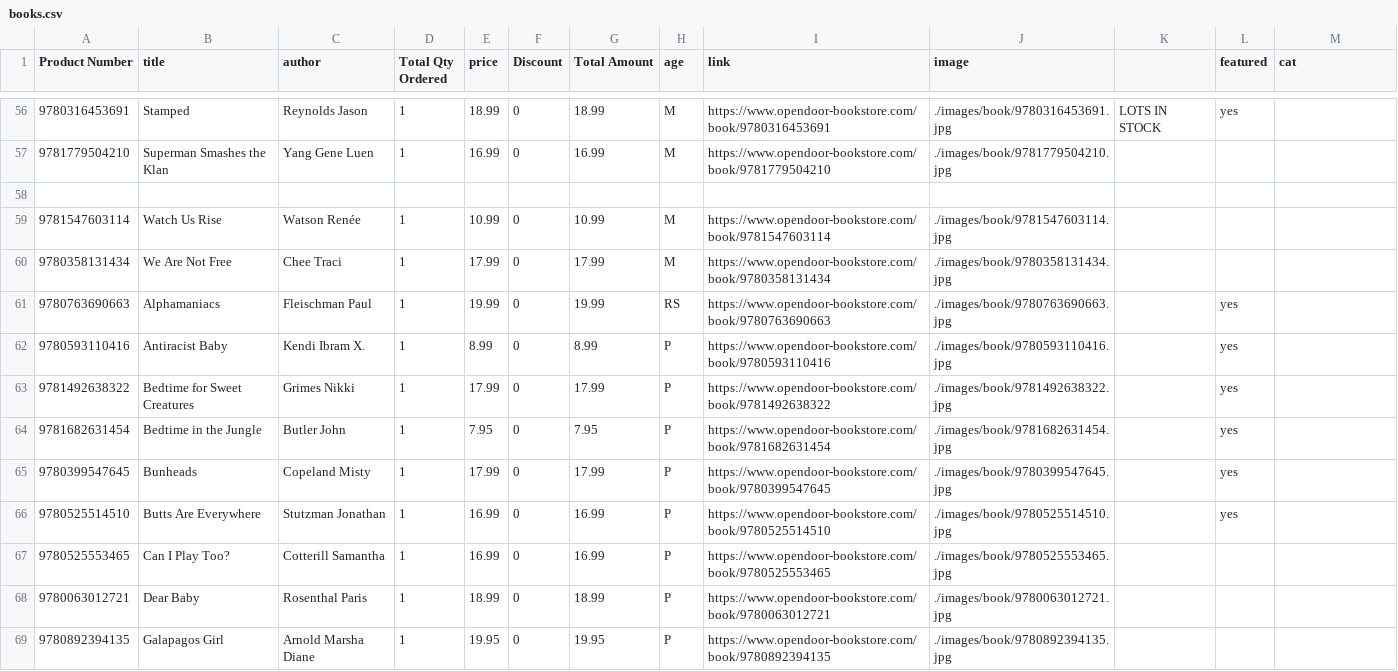
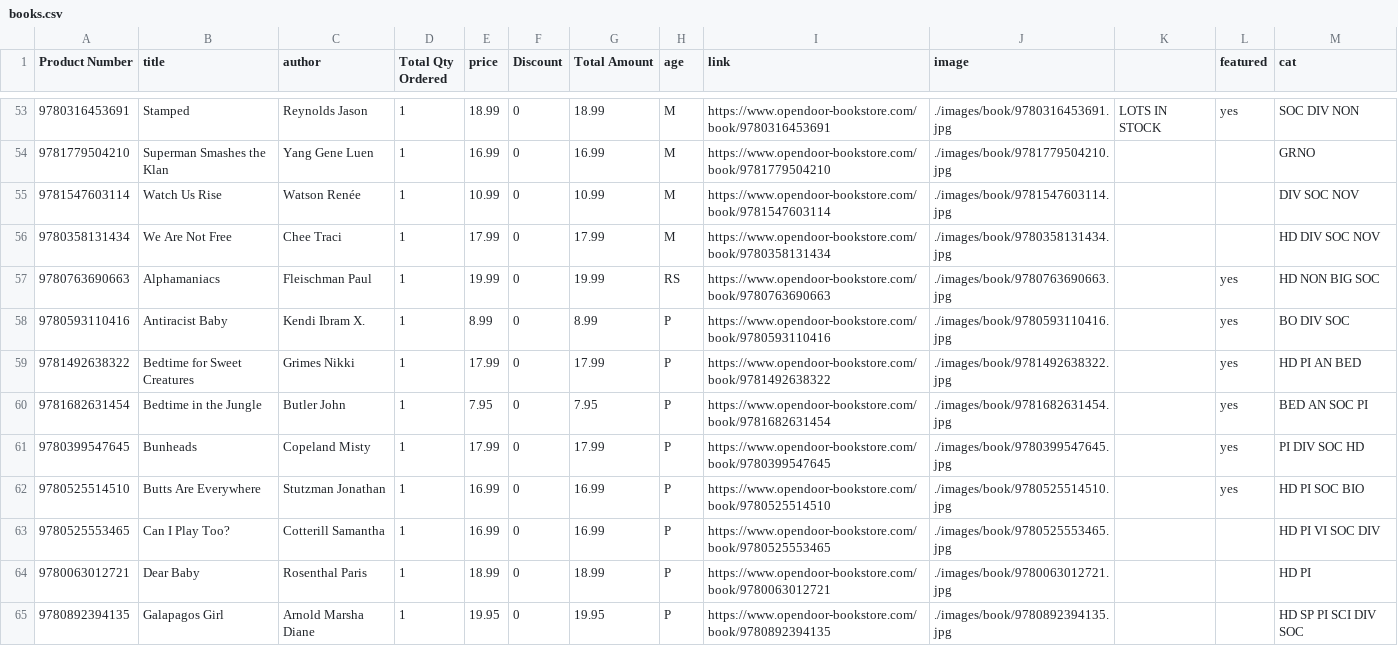
Before and after one commit to esteinborn/whmsbookfair, a CSV file: _data/books.csv, drawn as a sheet; only a part is shown, gaps mark what is left out; the diff covers the shown part only.

```diff
--- a/_data/books.csv
+++ b/_data/books.csv
@@ -56,14 +53,13 @@ Product Number,title,author,Total Qty Ordered,price,Discount,Total Amount,age,li
-9780316453691,Stamped,Reynolds  Jason,1,18.99,0,18.99,M,https://www.opendoor-bookstore.com/book/9780316453691,./images/book/9780316453691.jpg,LOTS IN STOCK,yes,
-9781779504210,Superman Smashes the Klan,Yang  Gene Luen,1,16.99,0,16.99,M,https://www.opendoor-bookstore.com/book/9781779504210,./images/book/9781779504210.jpg,,,
-,,,,,,,,,,,,
-9781547603114,Watch Us Rise,Watson Renée,1,10.99,0,10.99,M,https://www.opendoor-bookstore.com/book/9781547603114,./images/book/9781547603114.jpg,,,
-9780358131434,We Are Not Free,Chee  Traci,1,17.99,0,17.99,M,https://www.opendoor-bookstore.com/book/9780358131434,./images/book/9780358131434.jpg,,,
-9780763690663,Alphamaniacs,Fleischman  Paul,1,19.99,0,19.99,RS,https://www.opendoor-bookstore.com/book/9780763690663,./images/book/9780763690663.jpg,,yes,
-9780593110416,Antiracist Baby,Kendi  Ibram X.,1,8.99,0,8.99,P,https://www.opendoor-bookstore.com/book/9780593110416,./images/book/9780593110416.jpg,,yes,
-9781492638322,Bedtime for Sweet Creatures,Grimes   Nikki,1,17.99,0,17.99,P,https://www.opendoor-bookstore.com/book/9781492638322,./images/book/9781492638322.jpg,,yes,
-9781682631454,Bedtime in the Jungle,Butler  John,1,7.95,0,7.95,P,https://www.opendoor-bookstore.com/book/9781682631454,./images/book/9781682631454.jpg,,yes,
-9780399547645,Bunheads,Copeland  Misty,1,17.99,0,17.99,P,https://www.opendoor-bookstore.com/book/9780399547645,./images/book/9780399547645.jpg,,yes,
-9780525514510,Butts Are Everywhere,Stutzman  Jonathan,1,16.99,0,16.99,P,https://www.opendoor-bookstore.com/book/9780525514510,./images/book/9780525514510.jpg,,yes,
-9780525553465,Can I Play Too?,Cotterill  Samantha,1,16.99,0,16.99,P,https://www.opendoor-bookstore.com/book/9780525553465,./images/book/9780525553465.jpg,,,
-9780063012721,Dear Baby ,Rosenthal  Paris,1,18.99,0,18.99,P,https://www.opendoor-bookstore.com/book/9780063012721,./images/book/9780063012721.jpg,,,
-9780892394135,Galapagos Girl,Arnold  Marsha Diane,1,19.95,0,19.95,P,https://www.opendoor-bookstore.com/book/9780892394135,./images/book/9780892394135.jpg,,,
+9780316453691,Stamped,Reynolds  Jason,1,18.99,0,18.99,M,https://www.opendoor-bookstore.com/book/9780316453691,./images/book/9780316453691.jpg,LOTS IN STOCK,yes,SOC DIV NON
+9781779504210,Superman Smashes the Klan,Yang  Gene Luen,1,16.99,0,16.99,M,https://www.opendoor-bookstore.com/book/9781779504210,./images/book/9781779504210.jpg,,,GRNO
+9781547603114,Watch Us Rise,Watson Renée,1,10.99,0,10.99,M,https://www.opendoor-bookstore.com/book/9781547603114,./images/book/9781547603114.jpg,,,DIV SOC NOV
+9780358131434,We Are Not Free,Chee  Traci,1,17.99,0,17.99,M,https://www.opendoor-bookstore.com/book/9780358131434,./images/book/9780358131434.jpg,,,HD DIV SOC NOV
+9780763690663,Alphamaniacs,Fleischman  Paul,1,19.99,0,19.99,RS,https://www.opendoor-bookstore.com/book/9780763690663,./images/book/9780763690663.jpg,,yes,HD NON BIG SOC
+9780593110416,Antiracist Baby,Kendi  Ibram X.,1,8.99,0,8.99,P,https://www.opendoor-bookstore.com/book/9780593110416,./images/book/9780593110416.jpg,,yes,BO DIV SOC
+9781492638322,Bedtime for Sweet Creatures,Grimes   Nikki,1,17.99,0,17.99,P,https://www.opendoor-bookstore.com/book/9781492638322,./images/book/9781492638322.jpg,,yes,HD PI AN BED
+9781682631454,Bedtime in the Jungle,Butler  John,1,7.95,0,7.95,P,https://www.opendoor-bookstore.com/book/9781682631454,./images/book/9781682631454.jpg,,yes,BED AN SOC PI
+9780399547645,Bunheads,Copeland  Misty,1,17.99,0,17.99,P,https://www.opendoor-bookstore.com/book/9780399547645,./images/book/9780399547645.jpg,,yes,PI DIV SOC HD
+9780525514510,Butts Are Everywhere,Stutzman  Jonathan,1,16.99,0,16.99,P,https://www.opendoor-bookstore.com/book/9780525514510,./images/book/9780525514510.jpg,,yes,HD PI SOC BIO
+9780525553465,Can I Play Too?,Cotterill  Samantha,1,16.99,0,16.99,P,https://www.opendoor-bookstore.com/book/9780525553465,./images/book/9780525553465.jpg,,,HD PI VI SOC DIV
+9780063012721,Dear Baby ,Rosenthal  Paris,1,18.99,0,18.99,P,https://www.opendoor-bookstore.com/book/9780063012721,./images/book/9780063012721.jpg,,,HD PI
+9780892394135,Galapagos Girl,Arnold  Marsha Diane,1,19.95,0,19.95,P,https://www.opendoor-bookstore.com/book/9780892394135,./images/book/9780892394135.jpg,,,HD SP PI SCI DIV SOC
```
Also changed, not shown: 5 removed rows and 158 edited cells elsewhere in this file, _data/key.csv, 1 other file.
